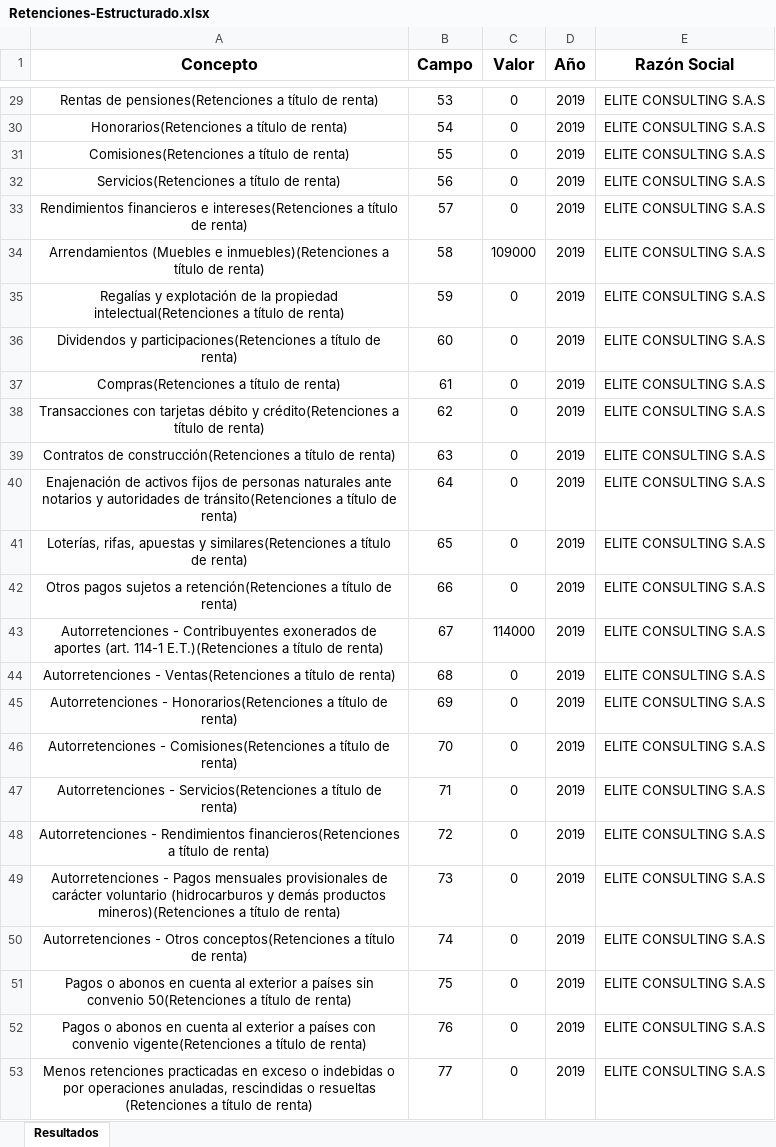
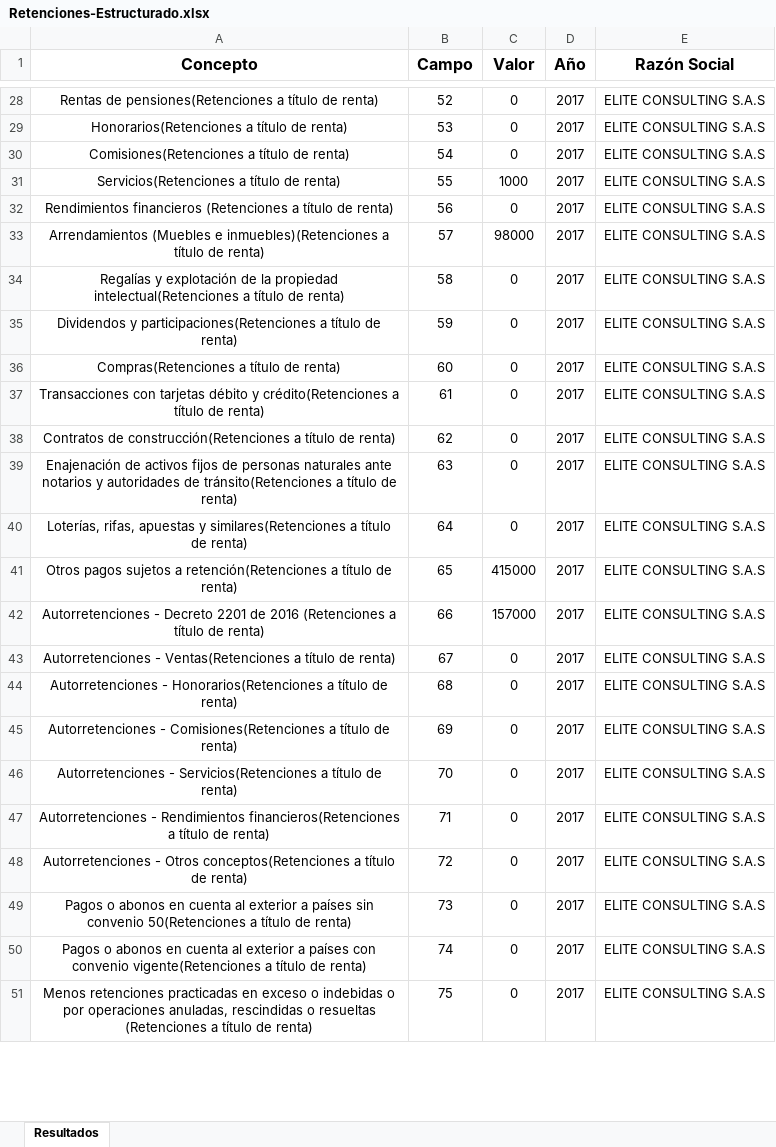
Before and after one commit to cesarfbg/bitax-server, an Excel workbook: dist/outputs/Retenciones-Estructurado.xlsx, sheet Resultados, drawn as a sheet; only a part is shown, gaps mark what is left out; values as stored, in another font and other column widths than the file's, no borders; removed rows and columns are numbered as before the commit, all else as after; the diff covers the shown part only; the diff names each change by its address in the sheet, - before the commit and + after, or states it on an @@ line.

Commit message:
adaptada retenciones para plantilla año 2017 y 2018

```diff
--- a/dist/outputs/Retenciones-Estructurado.xlsx (sheet Resultados)
+++ b/dist/outputs/Retenciones-Estructurado.xlsx (sheet Resultados)
-B28 (Campo): 53
+B28 (Campo): 52
-D28:D41 (Año): 2019
+D28:D41 (Año): 2017
-B29 (Campo): 54
+B29 (Campo): 53
-B30 (Campo): 55
+B30 (Campo): 54
-B31 (Campo): 56
+B31 (Campo): 55
-C31 (Valor): 0
+C31 (Valor): 1000
-A32 (Concepto): Rendimientos financieros e intereses(Retenciones a título…
+A32 (Concepto): Rendimientos financieros (Retenciones a título…
-B32 (Campo): 57
+B32 (Campo): 56
-B33 (Campo): 58
+B33 (Campo): 57
-C33 (Valor): 109000
+C33 (Valor): 98000
-B34 (Campo): 59
+B34 (Campo): 58
-B35 (Campo): 60
+B35 (Campo): 59
-B36 (Campo): 61
+B36 (Campo): 60
-B37 (Campo): 62
+B37 (Campo): 61
-B38 (Campo): 63
+B38 (Campo): 62
-B39 (Campo): 64
+B39 (Campo): 63
-B40 (Campo): 65
+B40 (Campo): 64
-B41 (Campo): 66
+B41 (Campo): 65
-C41 (Valor): 0
+C41 (Valor): 415000
-row 43: Autorretenciones - Contribuyentes exonerados de aportes (art. 114-1 E.T.)(Retenciones a título de renta) | 67 | 114000 | 2019 | ELITE CONSULTING S.A.S
+row 42: Autorretenciones - Decreto 2201 de 2016 (Retenciones a título de renta) | 66 | 157000 | 2017 | ELITE CONSULTING S.A.S
-B43 (Campo): 68
+B43 (Campo): 67
-D43:D47 (Año): 2019
+D43:D47 (Año): 2017
-B44 (Campo): 69
+B44 (Campo): 68
-B45 (Campo): 70
+B45 (Campo): 69
-B46 (Campo): 71
+B46 (Campo): 70
-B47 (Campo): 72
+B47 (Campo): 71
-row 49: Autorretenciones - Pagos mensuales provisionales de carácter voluntario (hidrocarburos y demás productos mineros)(Retenciones a título de renta) | 73 | 0 | 2019 | ELITE CONSULTING S.A.S
-B48 (Campo): 74
+B48 (Campo): 72
-D48:D51 (Año): 2019
+D48:D51 (Año): 2017
-B49 (Campo): 75
+B49 (Campo): 73
-B50 (Campo): 76
+B50 (Campo): 74
-B51 (Campo): 77
+B51 (Campo): 75
```
Also changed, not shown: 1 added row, 3 removed rows and 56 edited cells elsewhere in this sheet, 6 other files.
